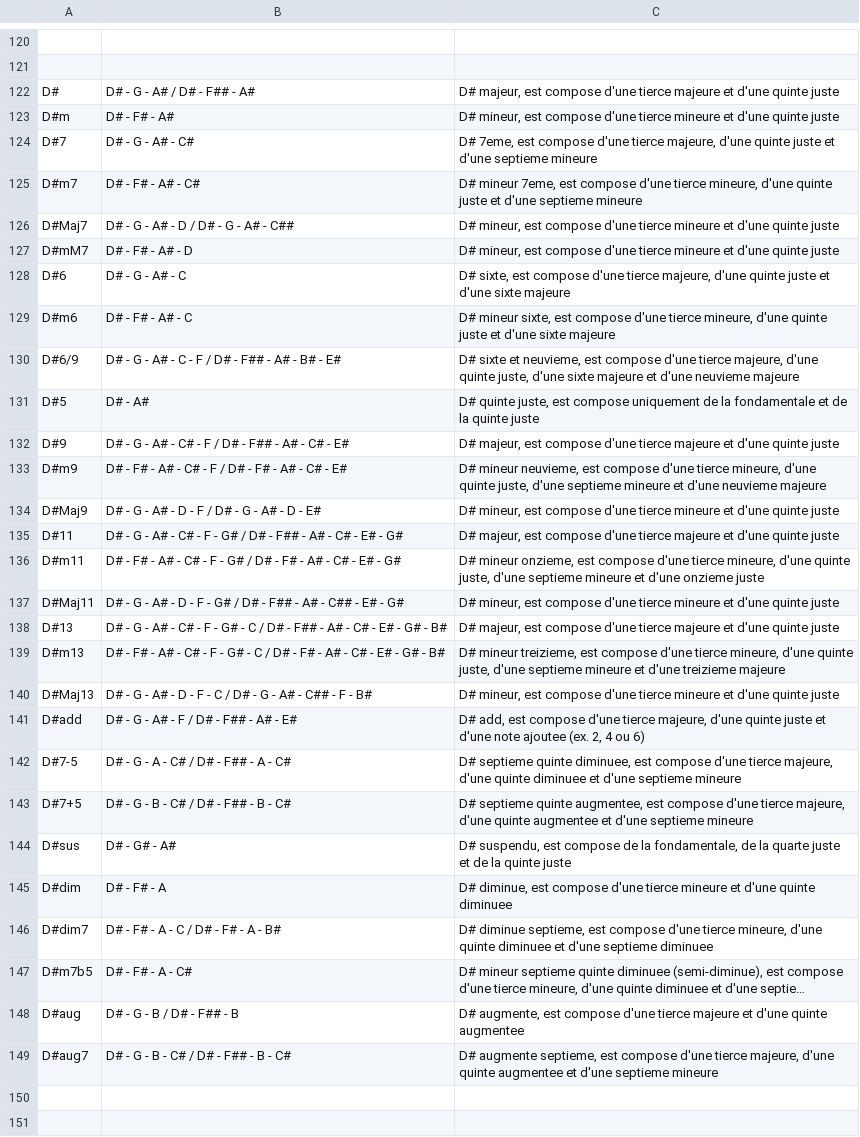
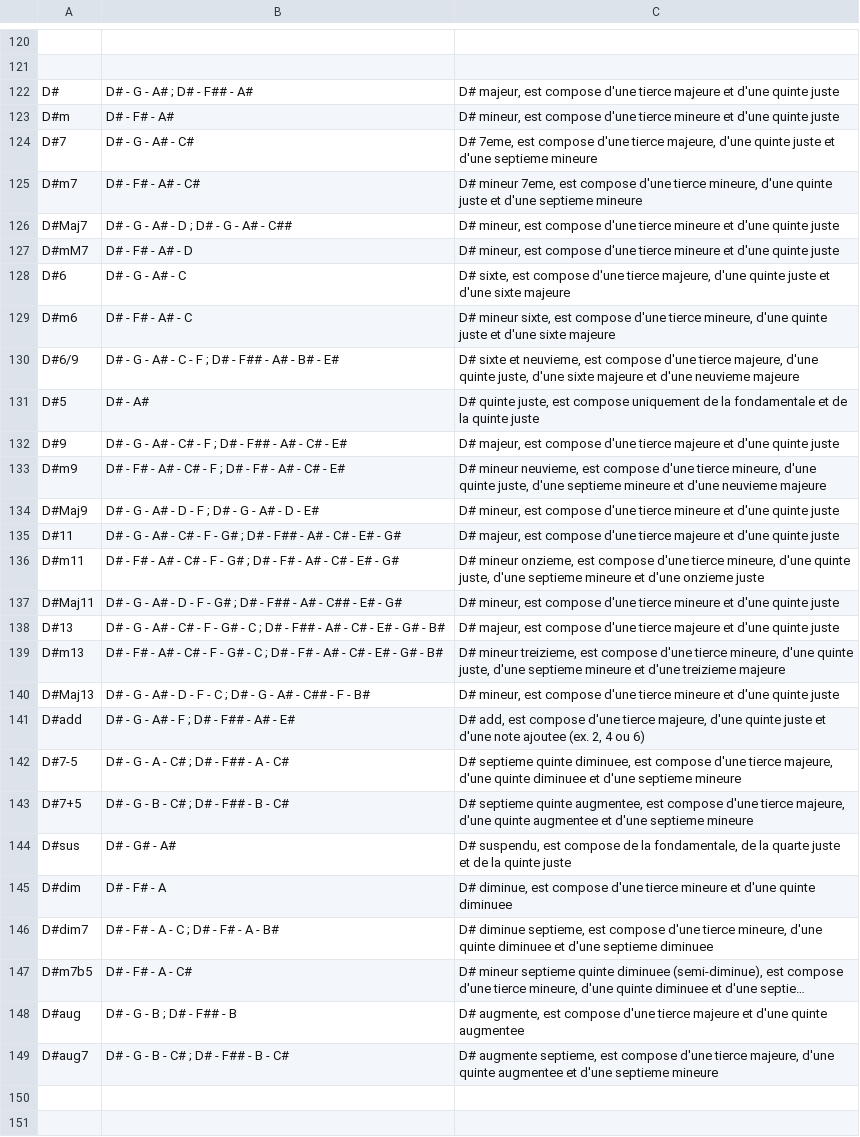
Before and after one commit to lecagibi/lecagibi.github.io, a CSV file: files/docs/accords_notes_complet.csv, drawn as a sheet; only a part is shown, gaps mark what is left out; long unchanged cells end in …; the diff covers the shown part only; the diff names each change by its address in the sheet, - before the commit and + after, or states it on an @@ line.

```diff
--- a/files/docs/accords_notes_complet.csv
+++ b/files/docs/accords_notes_complet.csv
-B122: D# - G - A# / D# - F## - A#
+B122: D# - G - A# ; D# - F## - A#
-B126: D# - G - A# - D / D# - G - A# - C##
+B126: D# - G - A# - D ; D# - G - A# - C##
-B130: D# - G - A# - C - F / D# - F## - A# - B# - E#
+B130: D# - G - A# - C - F ; D# - F## - A# - B# - E#
-B132: …- C# - F / D# - F## -…
+B132: …- C# - F ; D# - F## -…
-B133: …- C# - F / D# - F# -…
+B133: …- C# - F ; D# - F# -…
-B134: D# - G - A# - D - F / D# - G - A# - D - E#
+B134: D# - G - A# - D - F ; D# - G - A# - D - E#
-B135: …- F - G# / D# - F## -…
+B135: …- F - G# ; D# - F## -…
-B136: …- F - G# / D# - F# -…
+B136: …- F - G# ; D# - F# -…
-B137: …- F - G# / D# - F## -…
+B137: …- F - G# ; D# - F## -…
-B138: …- G# - C / D# - F## -…
+B138: …- G# - C ; D# - F## -…
-B139: …- G# - C / D# - F# -…
+B139: …- G# - C ; D# - F# -…
-B140: …- F - C / D# - G -…
+B140: …- F - C ; D# - G -…
-B141: D# - G - A# - F / D# - F## - A# - E#
+B141: D# - G - A# - F ; D# - F## - A# - E#
-B142: D# - G - A - C# / D# - F## - A - C#
+B142: D# - G - A - C# ; D# - F## - A - C#
-B143: D# - G - B - C# / D# - F## - B - C#
+B143: D# - G - B - C# ; D# - F## - B - C#
-B146: D# - F# - A - C / D# - F# - A - B#
+B146: D# - F# - A - C ; D# - F# - A - B#
-B148: D# - G - B / D# - F## - B
+B148: D# - G - B ; D# - F## - B
-B149: D# - G - B - C# / D# - F## - B - C#
+B149: D# - G - B - C# ; D# - F## - B - C#
```
Also changed, not shown: 84 edited cells elsewhere in this file, 19 other files.
